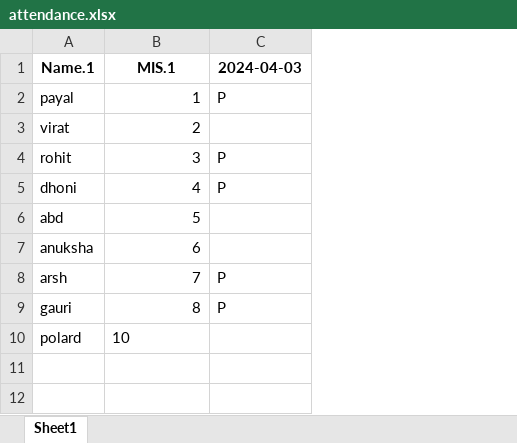
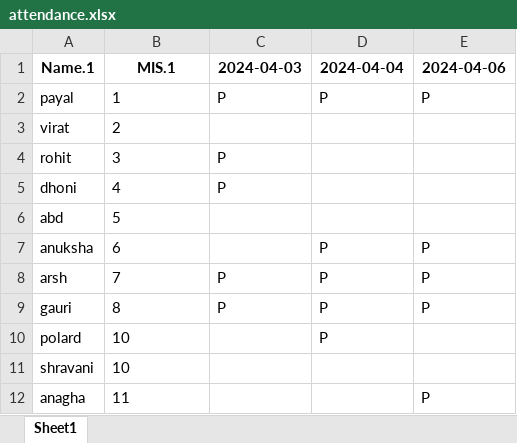
Before and after one commit to Anuksha2003/DSci_Attendance_System, an Excel workbook: ds_pro/attendance.xlsx, sheet Sheet1, drawn as a sheet; values as stored, in another font and other column widths than the file's, no borders; the diff names each change by its address in the sheet, - before the commit and + after, or states it on an @@ line.

```diff
--- a/ds_pro/attendance.xlsx (sheet Sheet1)
+++ b/ds_pro/attendance.xlsx (sheet Sheet1)
+column D (2024-04-04), rows 2-10: P |  |  |  |  | P | P | P | P
+column E (2024-04-06), rows 2-9: P |  |  |  |  | P | P | P
-B2:B9 alignment: right
+B2:B9 alignment: left
+row 11: shravani | 10
+row 12: anagha | 11 |  |  | P
```
Also changed, not shown: 19 other files.
